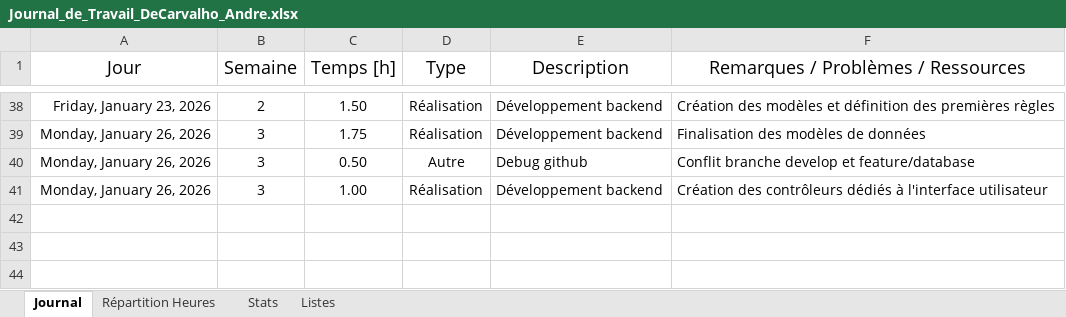
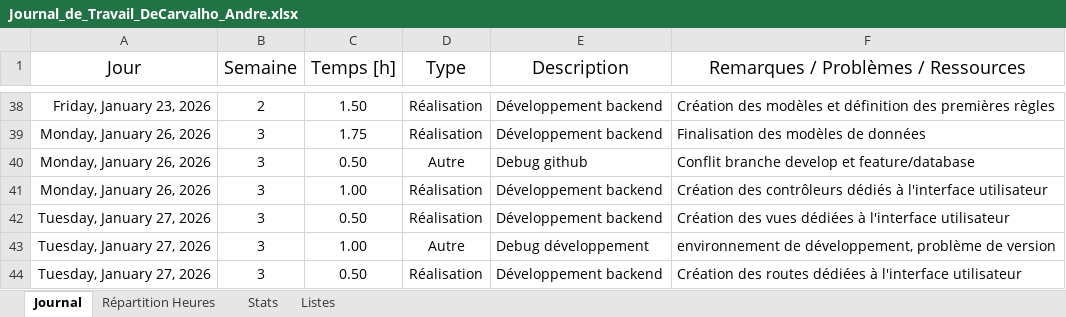
Before and after one commit to AndreDeCar/Lego-Inventor-Manager, an Excel workbook: Annexes/Journal_de_travail/Journal_de_Travail_DeCarvalho_Andre.xlsx, sheet Journal, drawn as a sheet; only a part is shown, gaps mark what is left out; values as stored, in another font and other column widths than the file's, no borders; table styles not drawn; the diff names each change by its address in the sheet, - before the commit and + after, or states it on an @@ line.

Commit message:
docs: update working diary

```diff
--- a/Annexes/Journal_de_travail/Journal_de_Travail_DeCarvalho_Andre.xlsx (sheet Journal)
+++ b/Annexes/Journal_de_travail/Journal_de_Travail_DeCarvalho_Andre.xlsx (sheet Journal)
+row 42: Tuesday, January 27, 2026 | 3 | 0.50 | Réalisation | Développement backend | Création des vues dédiées à l'interface utilisateur
+row 43: Tuesday, January 27, 2026 | 3 | 1.00 | Autre | Debug développement | environnement de développement, problème de version
+row 44: Tuesday, January 27, 2026 | 3 | 0.50 | Réalisation | Développement backend | Création des routes dédiées à l'interface utilisateur
```
Also changed, not shown: sheet Stats, charts or pictures.
